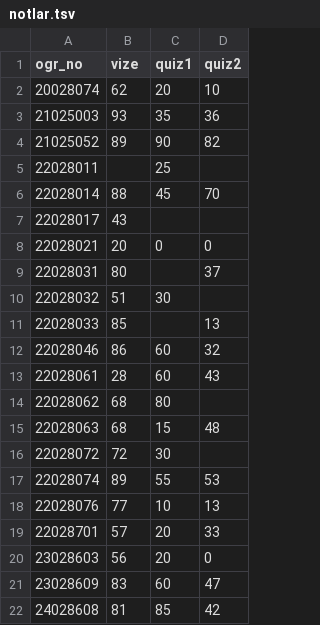
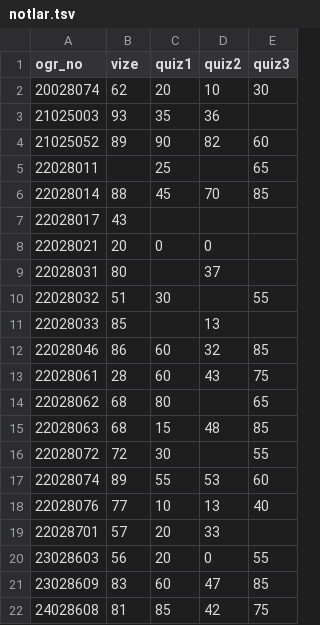
Before and after one commit to alperyilmaz/mbg4181, a TSV file: notlar.tsv, drawn as a sheet; the diff names each change by its address in the sheet, - before the commit and + after, or states it on an @@ line.

Commit message:
add quiz3 grades

```diff
--- a/notlar.tsv
+++ b/notlar.tsv
+column E (quiz3), rows 2-22: 30 |  | 60 | 65 | 85 |  |  |  | 55 |  | 85 | 75 | 65 | 85 | 55 | 60 | 40 |  | 55 | 85 | 75
```
Also changed, not shown: 1 other file.
